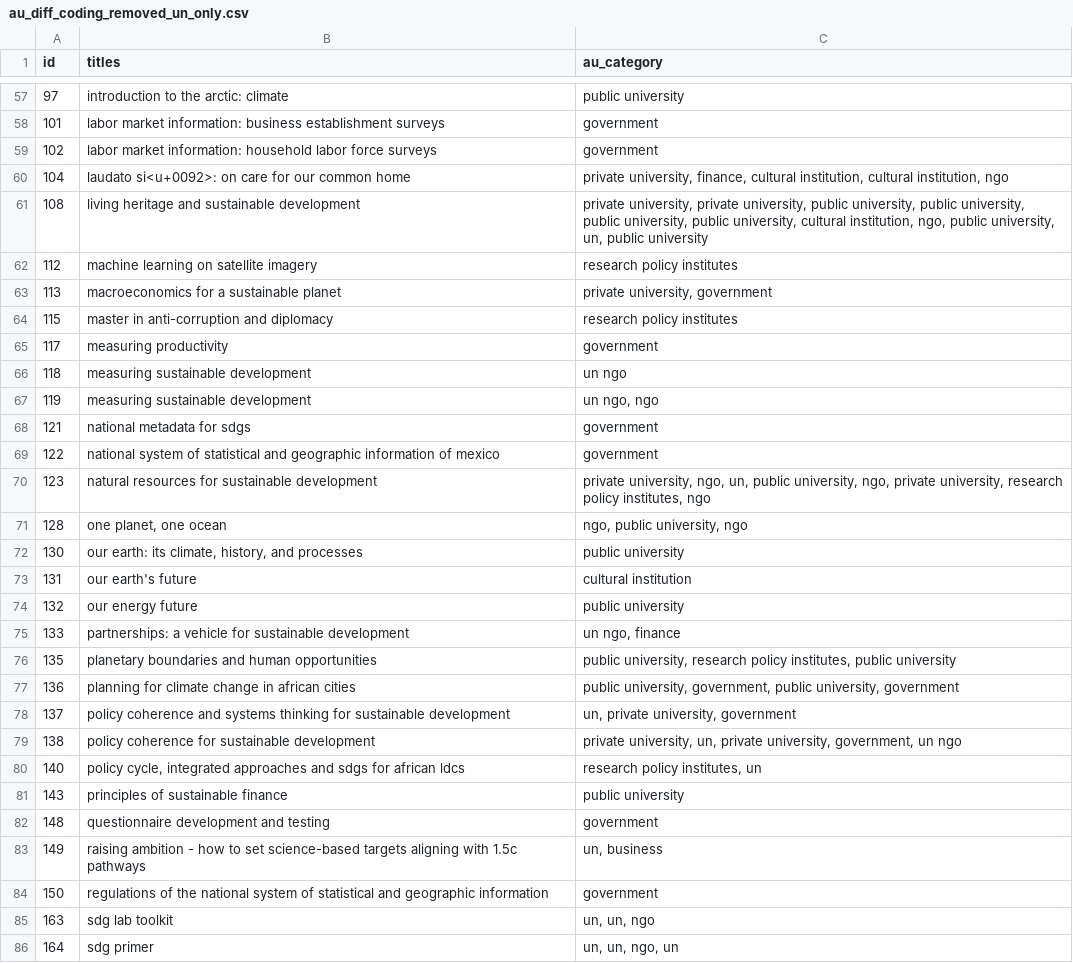
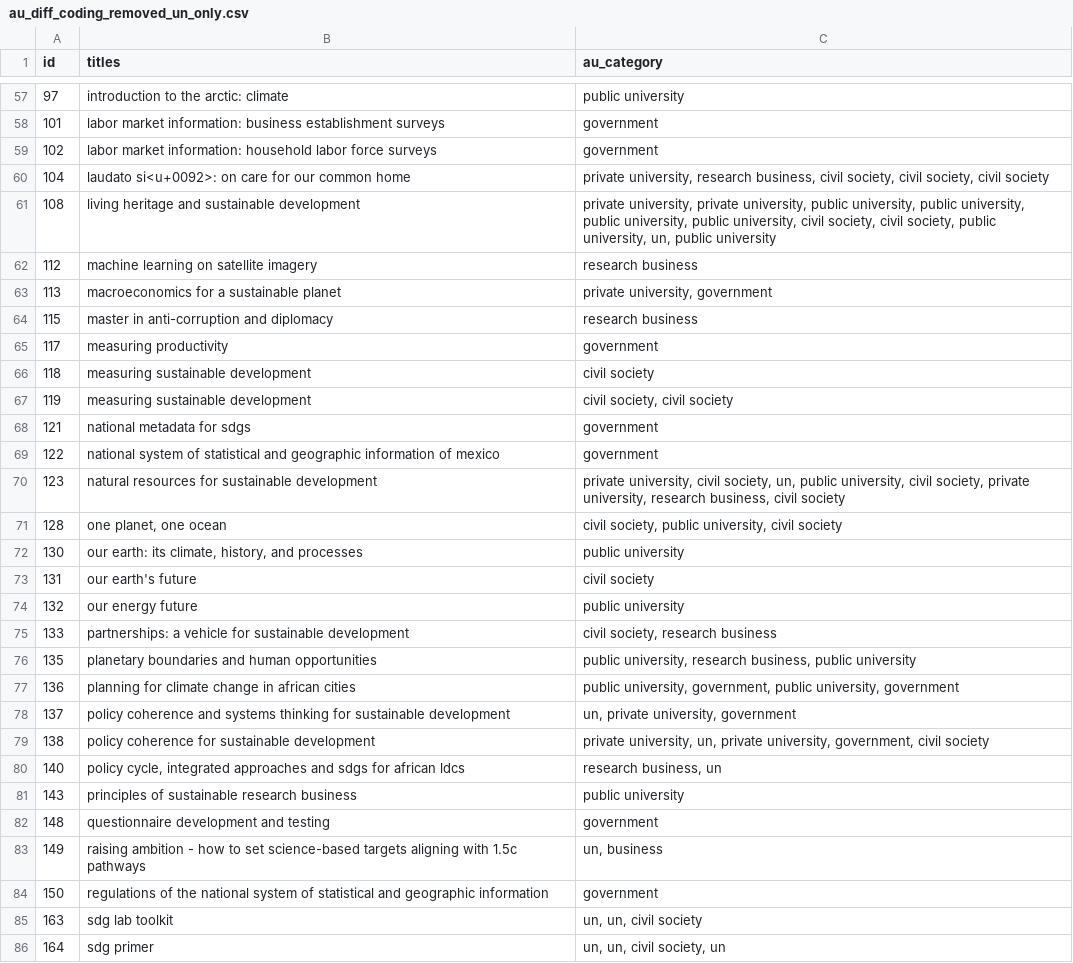
Before and after one commit to caitlinsarro/mpp_thesis, a CSV file: data/au_diff_coding_removed_un_only.csv, drawn as a sheet; only a part is shown, gaps mark what is left out; the diff covers the shown part only.

```diff
--- a/data/au_diff_coding_removed_un_only.csv
+++ b/data/au_diff_coding_removed_un_only.csv
@@ -59,24 +59,24 @@ id,titles,au_category
 102,labor market information: household labor force surveys,government
-104,laudato si<u+0092>: on care for our common home,"private university, finance, cultural institution, cultural institution, ngo"
-108,living heritage and sustainable development,"private university, private university, public university, public university, public university, public university, cultural institution, ngo, public university, un, public university"
-112,machine learning on satellite imagery,research  policy institutes
+104,laudato si<u+0092>: on care for our common home,"private university, research  business, civil society, civil society, civil society"
+108,living heritage and sustainable development,"private university, private university, public university, public university, public university, public university, civil society, civil society, public university, un, public university"
+112,machine learning on satellite imagery,research  business
 113,macroeconomics for a sustainable planet,"private university, government"
-115,master in anti-corruption and diplomacy,research  policy institutes
+115,master in anti-corruption and diplomacy,research  business
 117,measuring productivity,government
-118,measuring sustainable development,un ngo
-119,measuring sustainable development,"un ngo, ngo"
+118,measuring sustainable development,civil society
+119,measuring sustainable development,"civil society, civil society"
 121,national metadata for sdgs,government
 122,national system of statistical and geographic information of mexico,government
-123,natural resources for sustainable development,"private university, ngo, un, public university, ngo, private university, research  policy institutes, ngo"
-128,"one planet, one ocean","ngo, public university, ngo"
+123,natural resources for sustainable development,"private university, civil society, un, public university, civil society, private university, research  business, civil society"
+128,"one planet, one ocean","civil society, public university, civil society"
 130,"our earth: its climate, history, and processes",public university
-131,our earth's future,cultural institution
+131,our earth's future,civil society
 132,our energy future,public university
-133,partnerships: a vehicle for sustainable development,"un ngo, finance"
-135,planetary boundaries and human opportunities,"public university, research  policy institutes, public university"
+133,partnerships: a vehicle for sustainable development,"civil society, research  business"
+135,planetary boundaries and human opportunities,"public university, research  business, public university"
 136,planning for climate change in african cities,"public university, government, public university, government"
 137,policy coherence and systems thinking for sustainable development,"un, private university, government"
-138,policy coherence for sustainable development,"private university, un, private university, government, un ngo"
-140,"policy cycle, integrated approaches and sdgs for african ldcs","research  policy institutes, un"
-143,principles of sustainable finance,public university
+138,policy coherence for sustainable development,"private university, un, private university, government, civil society"
+140,"policy cycle, integrated approaches and sdgs for african ldcs","research  business, un"
+143,principles of sustainable research  business,public university
 148,questionnaire development and testing,government
@@ -84,3 +84,3 @@ id,titles,au_category
 150,regulations of the national system of statistical and geographic information,government
-163,sdg lab toolkit,"un, un, ngo"
-164,sdg primer,"un, un, ngo, un"
+163,sdg lab toolkit,"un, un, civil society"
+164,sdg primer,"un, un, civil society, un"
```
Also changed, not shown: 35 edited cells elsewhere in this file, data/au_diff_coding_un_only.csv, exports/au_diff_coding_export.csv, 5 other files.
